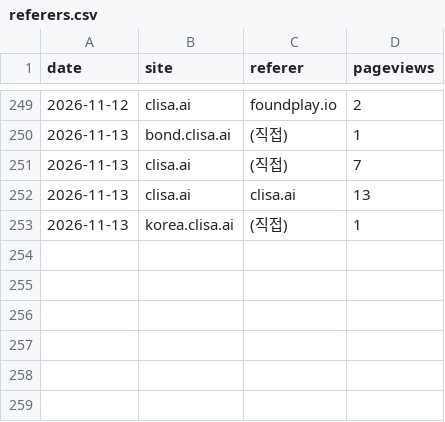
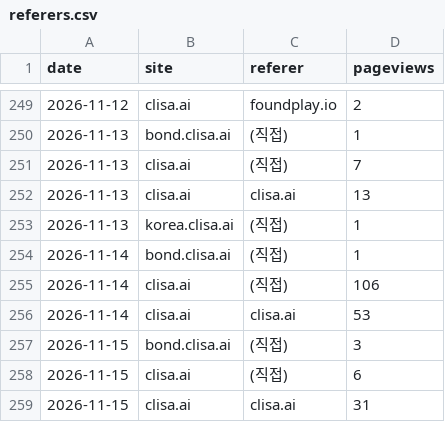
Before and after one commit to kojaeseong/clisa_bond, a CSV file: data/referers.csv, drawn as a sheet; only a part is shown, gaps mark what is left out.

```diff
--- a/data/referers.csv
+++ b/data/referers.csv
@@ -253 +253,7 @@ date,site,referer,pageviews
 2026-11-13,korea.clisa.ai,(직접),1
+2026-11-14,bond.clisa.ai,(직접),1
+2026-11-14,clisa.ai,(직접),106
+2026-11-14,clisa.ai,clisa.ai,53
+2026-11-15,bond.clisa.ai,(직접),3
+2026-11-15,clisa.ai,(직접),6
+2026-11-15,clisa.ai,clisa.ai,31
```
Also changed, not shown: data/countries.csv, data/pages.csv, 5 other files.
